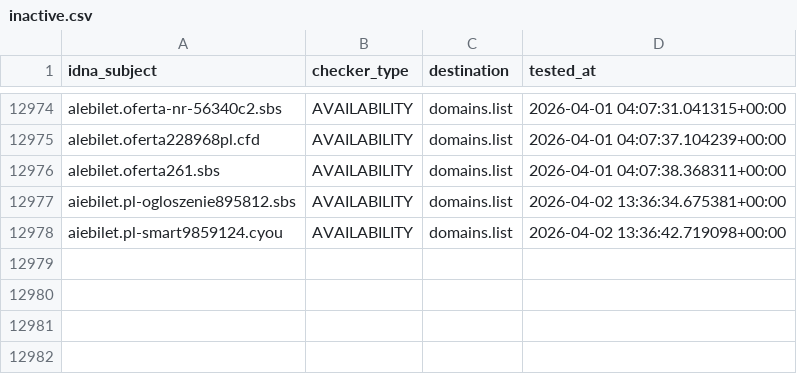
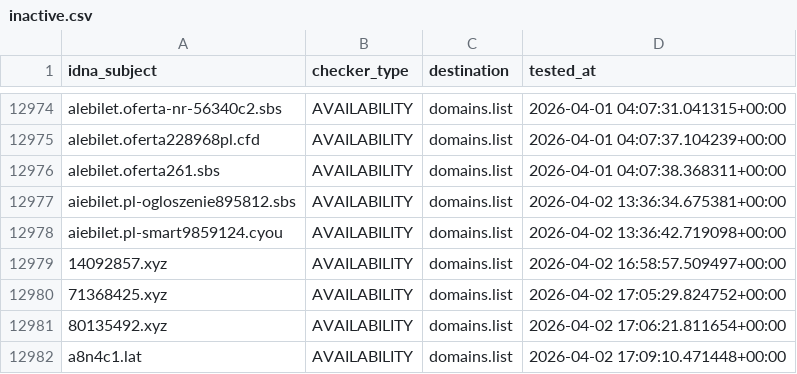
Before and after one commit to Ultimate-Hosts-Blacklist/KADhosts_azet12, a CSV file: .pyfunceble/inactive.csv, drawn as a sheet; only a part is shown, gaps mark what is left out; the diff names each change by its address in the sheet, - before the commit and + after, or states it on an @@ line.

```diff
--- a/.pyfunceble/inactive.csv
+++ b/.pyfunceble/inactive.csv
+row 12979: 14092857.xyz | AVAILABILITY | domains.list | 2026-04-02 16:58:57.509497+00:00
+row 12980: 71368425.xyz | AVAILABILITY | domains.list | 2026-04-02 17:05:29.824752+00:00
+row 12981: 80135492.xyz | AVAILABILITY | domains.list | 2026-04-02 17:06:21.811654+00:00
+row 12982: a8n4c1.lat | AVAILABILITY | domains.list | 2026-04-02 17:09:10.471448+00:00
```
Also changed, not shown: 13 other files.
